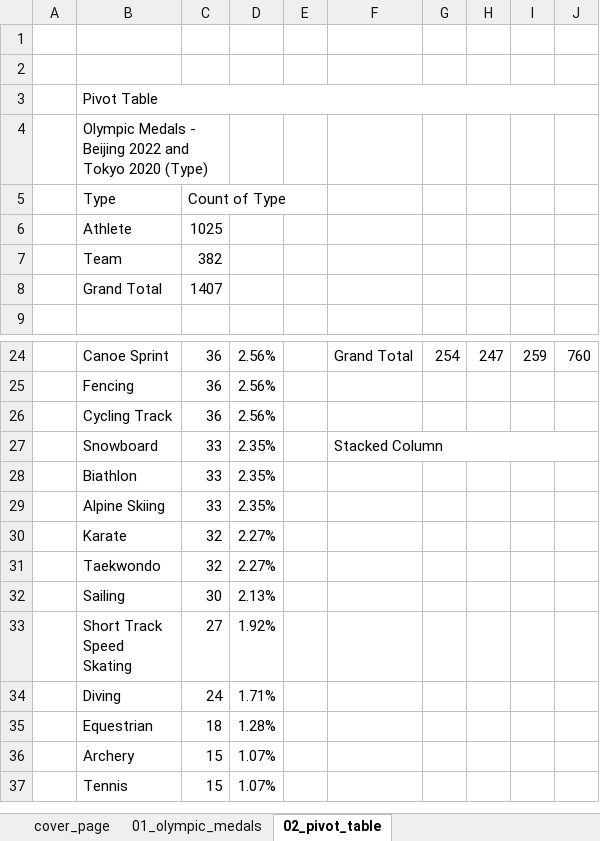
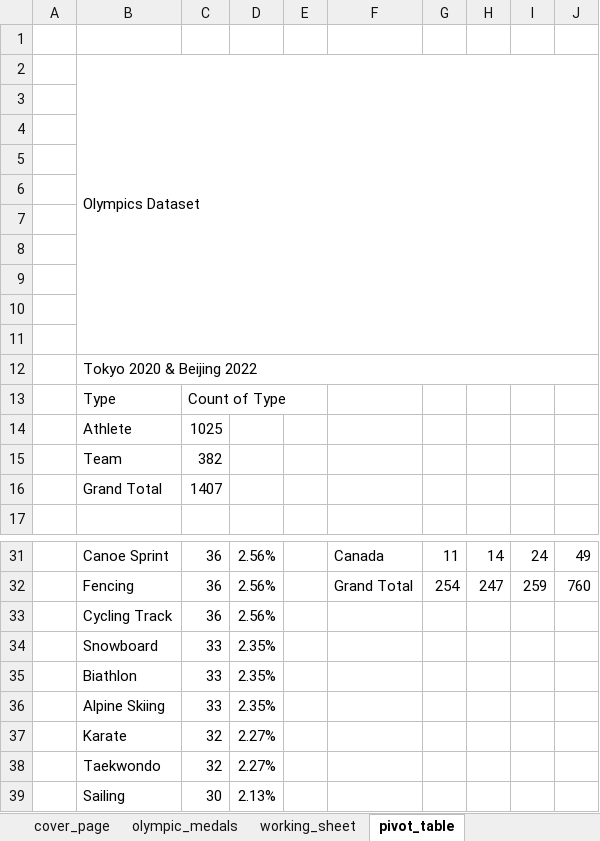
Before and after one commit to johncanero/olympics_dataset_john_canero, an Excel workbook: 01_olympics_dataset_john_canero.xlsx, sheet pivot_table, drawn as a sheet; only a part is shown, gaps mark what is left out; the shorter side is filled out with more unchanged rows; values as stored, in another font and other column widths than the file's, no cell formats; charts and pictures not drawn; removed rows and columns are numbered as before the commit, all else as after; the diff covers the shown part only; the diff names each change by its address in the sheet, - before the commit and + after, or states it on an @@ line.

```diff
--- a/01_olympics_dataset_john_canero.xlsx (sheet pivot_table)
+++ b/01_olympics_dataset_john_canero.xlsx (sheet pivot_table)
-sheet tab: 01_olympic_medals
+sheet tab: working_sheet
-sheet tab: 02_pivot_table
+sheet tab: pivot_table
+sheet tab: olympic_medals
+row 2:  | Olympics Dataset
-B4: Pivot Table
+B4: (empty)
-B3:J3 merged
+row 5: (empty)
+row 6: (empty)
+row 7: (empty)
+row 8: (empty)
+row 9: (empty)
+row 10: (empty)
+row 11: (empty)
-B12: Olympic Medals - Beijing 2022 and Tokyo 2020 (Type)
+B12: Tokyo 2020 & Beijing 2022
-B4:C4 merged
+B12:J12 merged
-F31: Grand Total
+F31: Canada
-G31: 254
+G31: 11
-H31: 247
+H31: 14
-I31: 259
+I31: 24
-J31: 760
+J31: 49
-F32: (empty)
+F32: Grand Total
-G32: (empty)
+G32: 254
-H32: (empty)
+H32: 247
-I32: (empty)
+I32: 259
-J32: (empty)
+J32: 760
-F34: Stacked Column
+F34: (empty)
-F27:J27 merged
```
Also changed, not shown: 1 removed row, 57 edited cells and merged cells elsewhere in this sheet, sheet cover_page, cell formats, charts or pictures.
